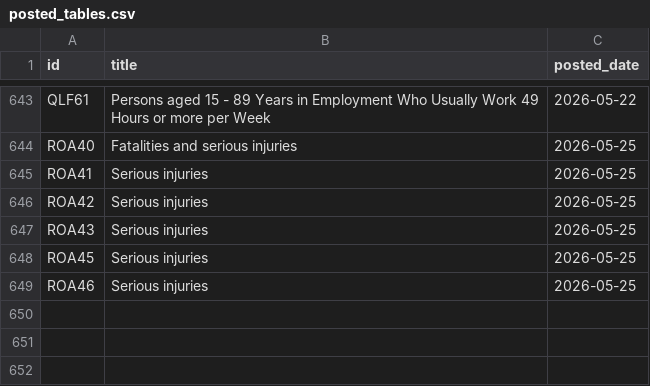
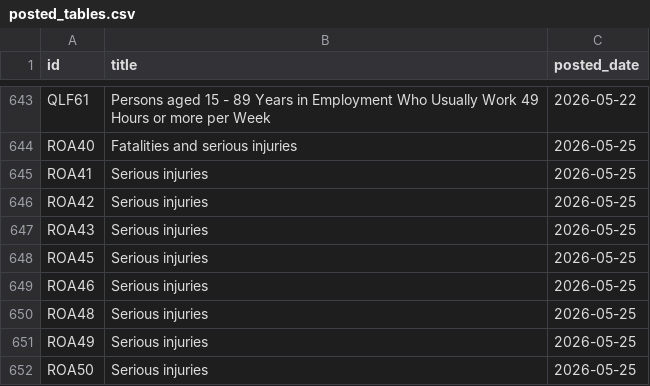
Before and after one commit to damien-dupre/csoie_bot, a CSV file: data/posted_tables.csv, drawn as a sheet; only a part is shown, gaps mark what is left out.

```diff
--- a/data/posted_tables.csv
+++ b/data/posted_tables.csv
@@ -649 +649,4 @@ ROA45,Serious injuries,2026-05-25
 ROA46,Serious injuries,2026-05-25
+ROA48,Serious injuries,2026-05-25
+ROA49,Serious injuries,2026-05-25
+ROA50,Serious injuries,2026-05-25
```
